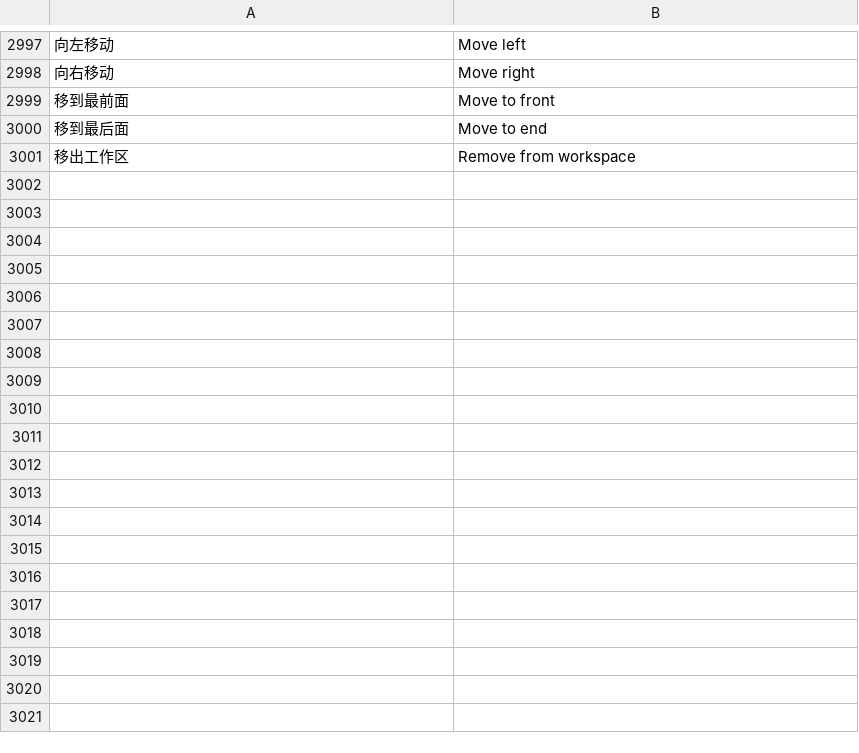
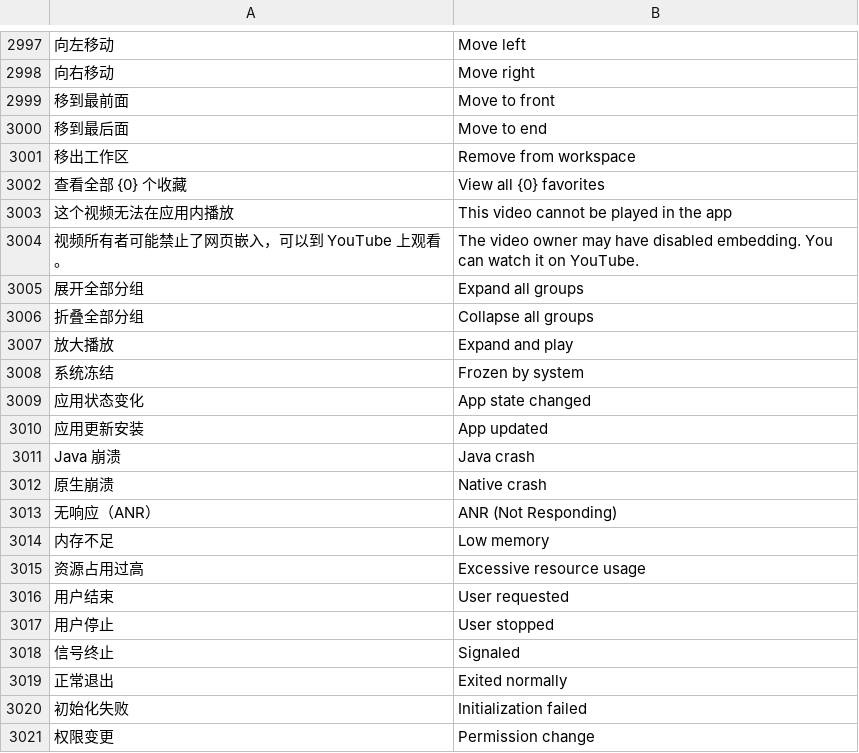
Before and after one commit to sheep-programmer/mobilegh, a TSV file: app/src/main/assets/i18n/en.tsv, drawn as a sheet; only a part is shown, gaps mark what is left out; the diff covers the shown part only; the diff names each change by its address in the sheet, - before the commit and + after, or states it on an @@ line.

Commit message:
Release v0.40.3: detailed crash and stall diagnostics, faster cold start, Star list caching and UI refinements
- Logs: full crash cause chain, all-thread dumps, memory/process/network/device context, persistent breadcrumbs and session heartbeat, main-thread stall watchdog, richer Android exit reasons, exportable crash history.
- Log viewer: deduplicate entry ids and bound the detail sheet height so old crashes no longer crash the page.
- Startup: build the 75-screen serializer once and warm it up off the main thread; create notification channels once per process instead of on every onStart.
- Star lists: in-memory snapshots keep pages and cursors, expire after five minutes or on writes, and stay isolated per account; full pagination and bottom padding fixes.
- Favorites: show at most eight on home with a view-all action, and organize only favorites.
- Contributors: load earlier history in three-week windows without refetching loaded weeks.
- Markdown editor toolbar stays visible while editing; zoomable tables fit narrow widths; download retry and pause/resume refinements.

```diff
--- a/app/src/main/assets/i18n/en.tsv
+++ b/app/src/main/assets/i18n/en.tsv
+row 3002: 查看全部 {0} 个收藏 | View all {0} favorites
+row 3003: 这个视频无法在应用内播放 | This video cannot be played in the app
+row 3004: 视频所有者可能禁止了网页嵌入，可以到 YouTube 上观看。 | The video owner may have disabled embedding. You can watch it on YouTube.
+row 3005: 展开全部分组 | Expand all groups
+row 3006: 折叠全部分组 | Collapse all groups
+row 3007: 放大播放 | Expand and play
+row 3008: 系统冻结 | Frozen by system
+row 3009: 应用状态变化 | App state changed
+row 3010: 应用更新安装 | App updated
+row 3011: Java 崩溃 | Java crash
+row 3012: 原生崩溃 | Native crash
+row 3013: 无响应（ANR） | ANR (Not Responding)
+row 3014: 内存不足 | Low memory
+row 3015: 资源占用过高 | Excessive resource usage
+row 3016: 用户结束 | User requested
+row 3017: 用户停止 | User stopped
+row 3018: 信号终止 | Signaled
+row 3019: 正常退出 | Exited normally
+row 3020: 初始化失败 | Initialization failed
+row 3021: 权限变更 | Permission change
```
Also changed, not shown: 17 added rows elsewhere in this file, 54 other files.
